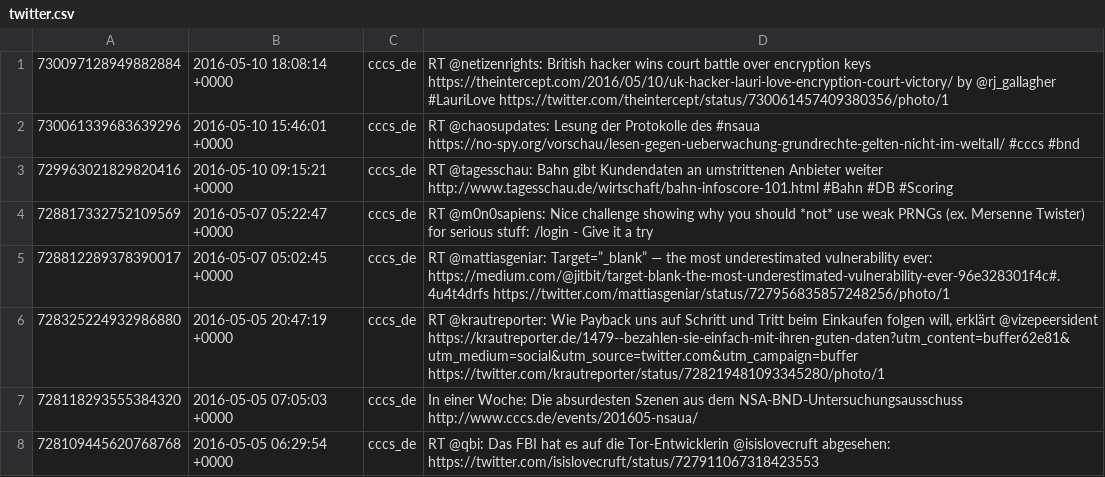
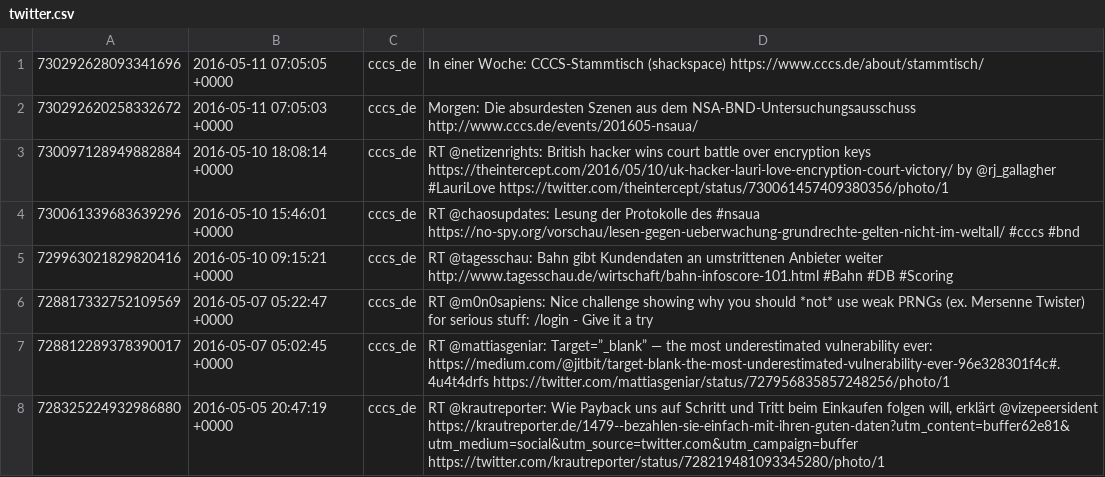
Before and after one commit to cccs/cccs-website, a CSV file: content/_data/twitter.csv, drawn as a sheet; only a part is shown; the shorter side is filled out with more unchanged rows.

Commit message:
Update Twitter

```diff
--- a/content/_data/twitter.csv
+++ b/content/_data/twitter.csv
@@ -1 +1,3 @@
+730292628093341696,2016-05-11 07:05:05 +0000,cccs_de,In einer Woche: CCCS-Stammtisch (shackspace) https://www.cccs.de/about/stammtisch/
+730292620258332672,2016-05-11 07:05:03 +0000,cccs_de,Morgen: Die absurdesten Szenen aus dem NSA-BND-Untersuchungsausschuss http://www.cccs.de/events/201605-nsaua/
 730097128949882884,2016-05-10 18:08:14 +0000,cccs_de,RT @netizenrights: British hacker wins court battle over encryption keys https://theintercept.com/2016/05/10/uk-hacker-lauri-love-encryption-court-victory/ by @rj_gallagher #LauriLove https://twitter.com/theintercept/status/730061457409380356/photo/1
```
